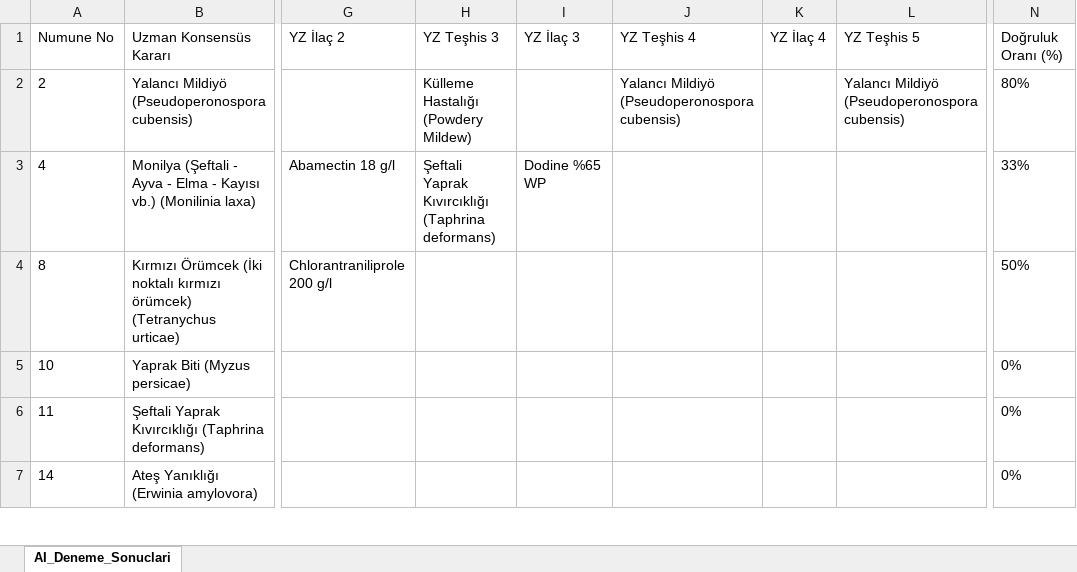
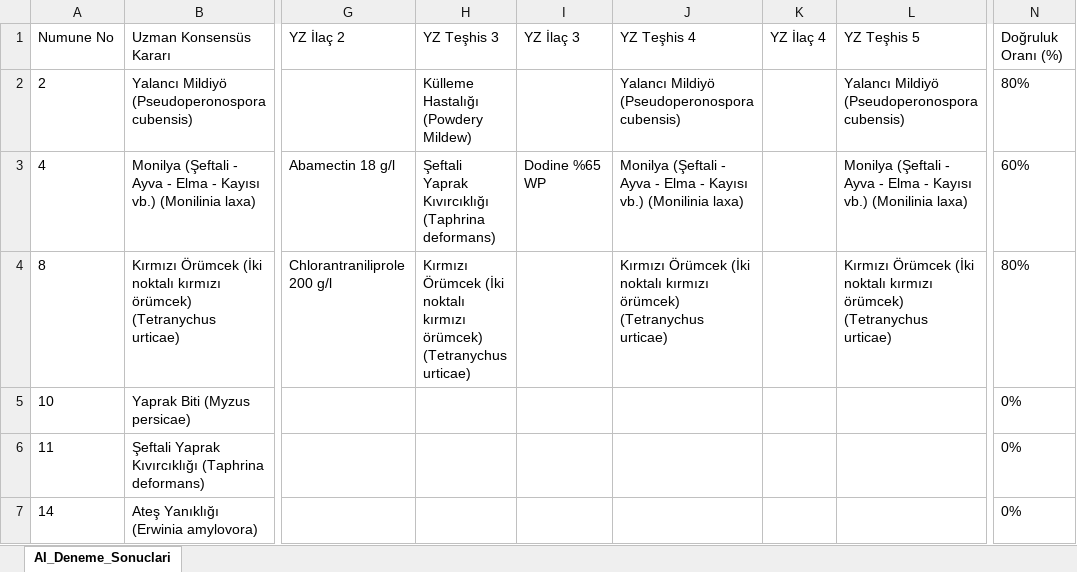
Before and after one commit to sefkaysoft/agromapai, an Excel workbook: AI_Deneme_Sonuclari.xlsx, sheet AI_Deneme_Sonuclari, drawn as a sheet; only a part is shown, gaps mark what is left out; values as stored, in another font and other column widths than the file's, no borders; the diff names each change by its address in the sheet, - before the commit and + after, or states it on an @@ line.

Commit message:
AgroMap AI: Son YZ deneme sonuçları manuel olarak kaydedildi

```diff
--- a/AI_Deneme_Sonuclari.xlsx (sheet AI_Deneme_Sonuclari)
+++ b/AI_Deneme_Sonuclari.xlsx (sheet AI_Deneme_Sonuclari)
-J3 (YZ Teşhis 4): (empty)
+J3 (YZ Teşhis 4): Monilya (Şeftali - Ayva - Elma - Kayısı vb.) (Monilinia laxa)
-L3 (YZ Teşhis 5): (empty)
+L3 (YZ Teşhis 5): Monilya (Şeftali - Ayva - Elma - Kayısı vb.) (Monilinia laxa)
-N3 (Doğruluk Oranı (%)): 33%
+N3 (Doğruluk Oranı (%)): 60%
-H4 (YZ Teşhis 3): (empty)
+H4 (YZ Teşhis 3): Kırmızı Örümcek (İki noktalı kırmızı örümcek) (Tetranychus urticae)
-J4 (YZ Teşhis 4): (empty)
+J4 (YZ Teşhis 4): Kırmızı Örümcek (İki noktalı kırmızı örümcek) (Tetranychus urticae)
-L4 (YZ Teşhis 5): (empty)
+L4 (YZ Teşhis 5): Kırmızı Örümcek (İki noktalı kırmızı örümcek) (Tetranychus urticae)
-N4 (Doğruluk Oranı (%)): 50%
+N4 (Doğruluk Oranı (%)): 80%
```
